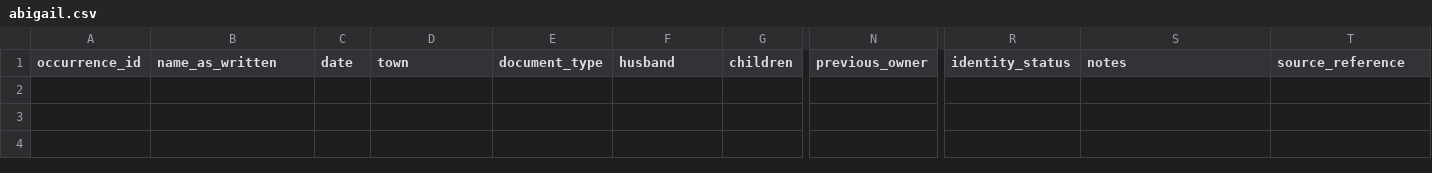
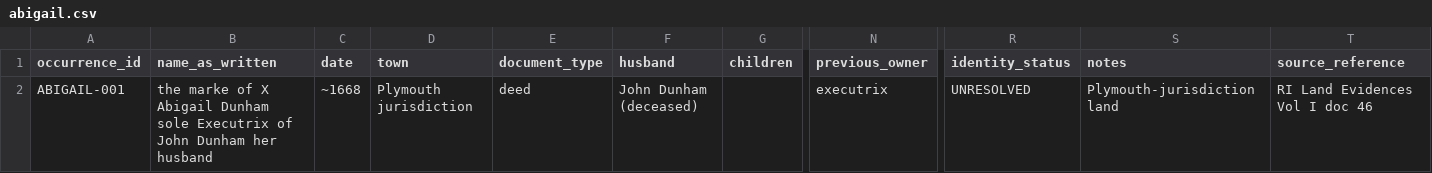
Before and after one commit to lemuwah/joan-archive, a CSV file: methodology/12-name-experiment/data/abigail.csv, drawn as a sheet; only a part is shown, gaps mark what is left out; rows hold the shown columns only; the diff names each change by its address in the sheet, - before the commit and + after, or states it on an @@ line.

```diff
--- a/methodology/12-name-experiment/data/abigail.csv
+++ b/methodology/12-name-experiment/data/abigail.csv
+row 2: ABIGAIL-001 | the marke of X Abigail Dunham sole Executrix of John Dunham her husband | ~1668 | Plymouth jurisdiction | deed | John Dunham (deceased) |  | executrix | UNRESOLVED | Plymouth-jurisdiction land | RI Land Evidences Vol I doc 46
```
Also changed, not shown: methodology/12-name-experiment/data/anne.csv, methodology/12-name-experiment/data/elizabeth.csv, 6 other files.
